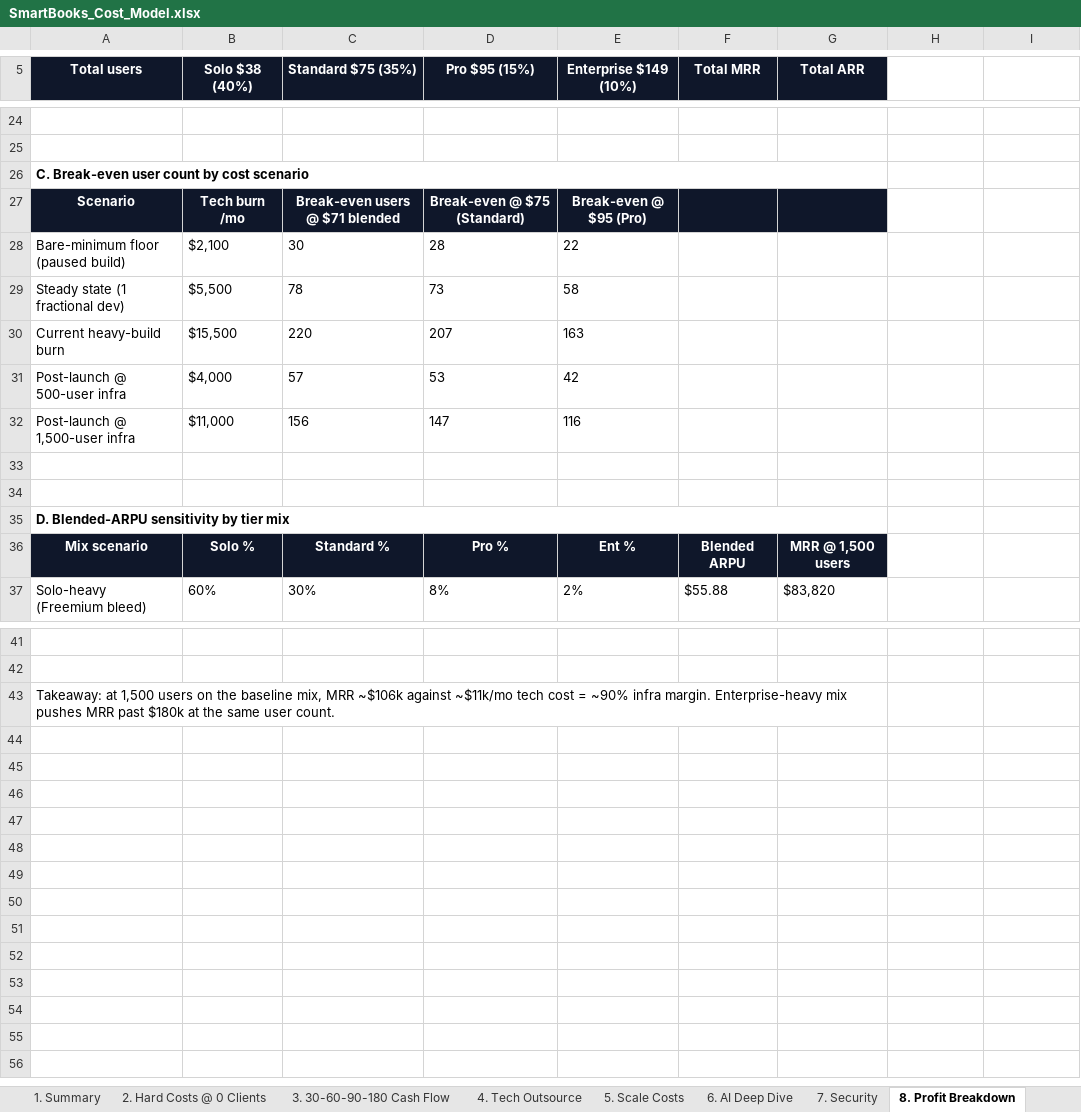
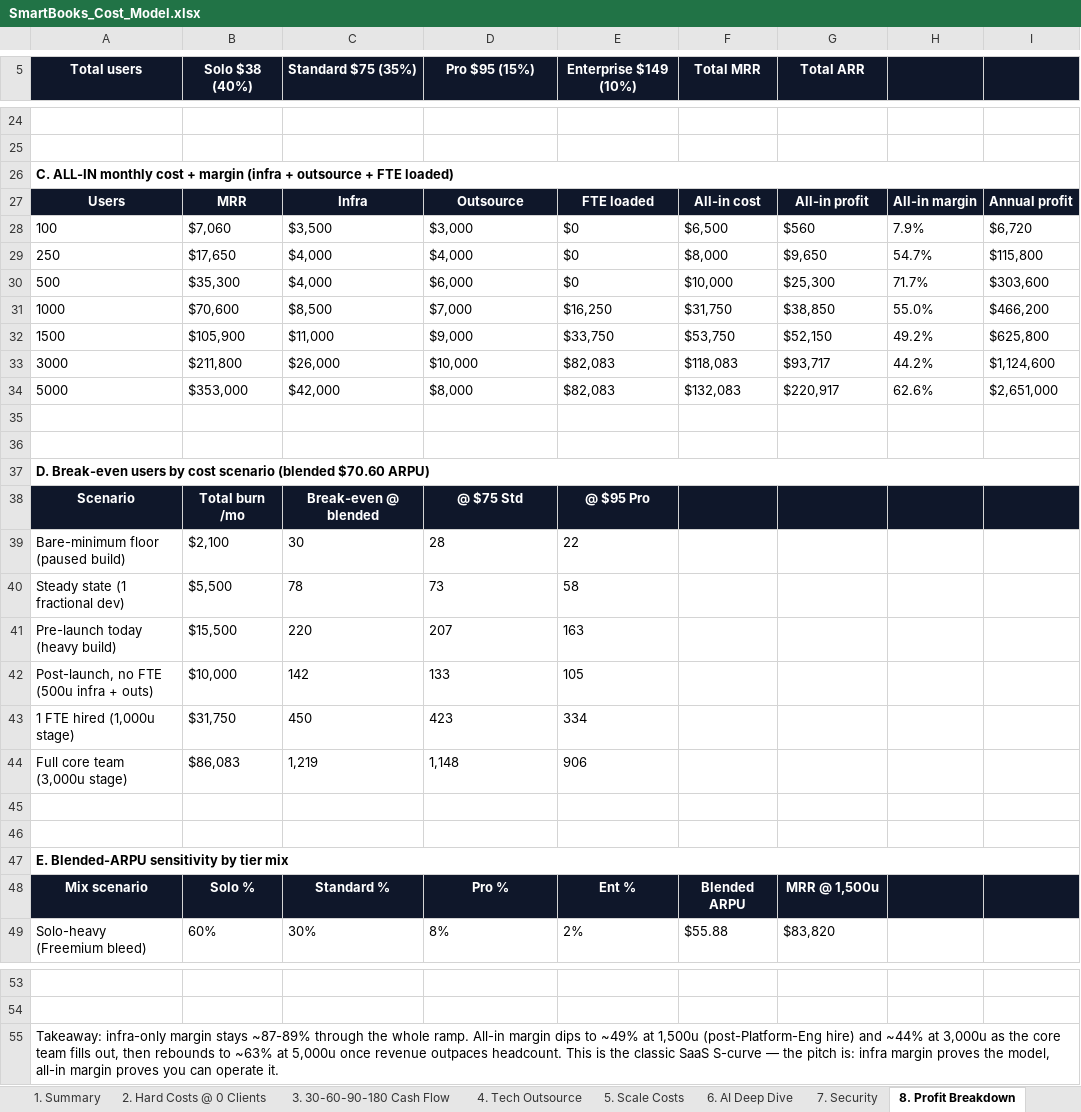
Before and after one commit to soleproject/accountingapp, an Excel workbook: frontend/public/downloads/SmartBooks_Cost_Model.xlsx, sheet 8. Profit Breakdown, drawn as a sheet; only a part is shown, gaps mark what is left out; values as stored, in another font and other column widths than the file's, no borders; removed rows and columns are numbered as before the commit, all else as after; the diff covers the shown part only; the diff names each change by its address in the sheet, - before the commit and + after, or states it on an @@ line.

```diff
--- a/frontend/public/downloads/SmartBooks_Cost_Model.xlsx (sheet 8. Profit Breakdown)
+++ b/frontend/public/downloads/SmartBooks_Cost_Model.xlsx (sheet 8. Profit Breakdown)
-H5:I5 fill: none
+H5:I5 fill: #0F172A
-A26 (Total users): C. Break-even user count by cost scenario
+A26 (Total users): C. ALL-IN monthly cost + margin (infra + outsource + FTE loaded)
-A26:G26 merged
+A26:I26 merged
+row 27: Users | MRR | Infra | Outsource | FTE loaded | All-in cost | All-in profit | All-in margin | Annual profit
+row 28: 100 | $7,060 | $3,500 | $3,000 | $0 | $6,500 | $560 | 7.9% | $6,720
+row 29: 250 | $17,650 | $4,000 | $4,000 | $0 | $8,000 | $9,650 | 54.7% | $115,800
+row 30: 500 | $35,300 | $4,000 | $6,000 | $0 | $10,000 | $25,300 | 71.7% | $303,600
+row 31: 1000 | $70,600 | $8,500 | $7,000 | $16,250 | $31,750 | $38,850 | 55.0% | $466,200
+row 32: 1500 | $105,900 | $11,000 | $9,000 | $33,750 | $53,750 | $52,150 | 49.2% | $625,800
+row 33: 3000 | $211,800 | $26,000 | $10,000 | $82,083 | $118,083 | $93,717 | 44.2% | $1,124,600
+row 34: 5000 | $353,000 | $42,000 | $8,000 | $82,083 | $132,083 | $220,917 | 62.6% | $2,651,000
+row 35: (empty)
+row 36: (empty)
+row 37: D. Break-even users by cost scenario (blended $70.60 ARPU)
-B38 (Solo $38 (40%)): Tech burn /mo
+B38 (Solo $38 (40%)): Total burn /mo
-C38 (Standard $75 (35%)): Break-even users @ $71 blended
+C38 (Standard $75 (35%)): Break-even @ blended
-D38 (Pro $95 (15%)): Break-even @ $75 (Standard)
+D38 (Pro $95 (15%)): @ $75 Std
-E38 (Enterprise $149 (10%)): Break-even @ $95 (Pro)
+E38 (Enterprise $149 (10%)): @ $95 Pro
-H38:I38 fill: none
+H38:I38 fill: #0F172A
-A41 (Total users): Current heavy-build burn
+A41 (Total users): Pre-launch today (heavy build)
-row 31: Post-launch @ 500-user infra | $4,000 | 57 | 53 | 42
-row 32: Post-launch @ 1,500-user infra | $11,000 | 156 | 147 | 116
+row 42: Post-launch, no FTE (500u infra + outs) | $10,000 | 142 | 133 | 105
+row 43: 1 FTE hired (1,000u stage) | $31,750 | 450 | 423 | 334
+row 44: Full core team (3,000u stage) | $86,083 | 1,219 | 1,148 | 906
-A47 (Total users): D. Blended-ARPU sensitivity by tier mix
+A47 (Total users): E. Blended-ARPU sensitivity by tier mix
-A35:G35 merged
+A47:I47 merged
-G48 (Total ARR): MRR @ 1,500 users
+G48 (Total ARR): MRR @ 1,500u
-H48:I48 fill: none
+H48:I48 fill: #0F172A
-A55 (Total users): Takeaway: at 1,500 users on the baseline mix, MRR ~$106k against ~$11k/mo tech cost = ~90% infra margin. Enterprise-heavy mix pushes MRR past $180k at the same user count.
+A55 (Total users): Takeaway: infra-only margin stays ~87-89% through the whole ramp. All-in margin dips to ~49% at 1,500u (post-Platform-Eng hire) and ~44% at 3,000u as the core team fills out, then rebounds to ~63% at 5,000u once revenue outpaces headcount. This is the classic SaaS S-curve — the pitch is: infra margin proves the model, all-in margin proves you can operate it.
-A43:G43 merged
+A55:I55 merged
```
Also changed, not shown: 6 edited cells, cell formats and merged cells elsewhere in this sheet, other sheet tabs, 1 other file.
